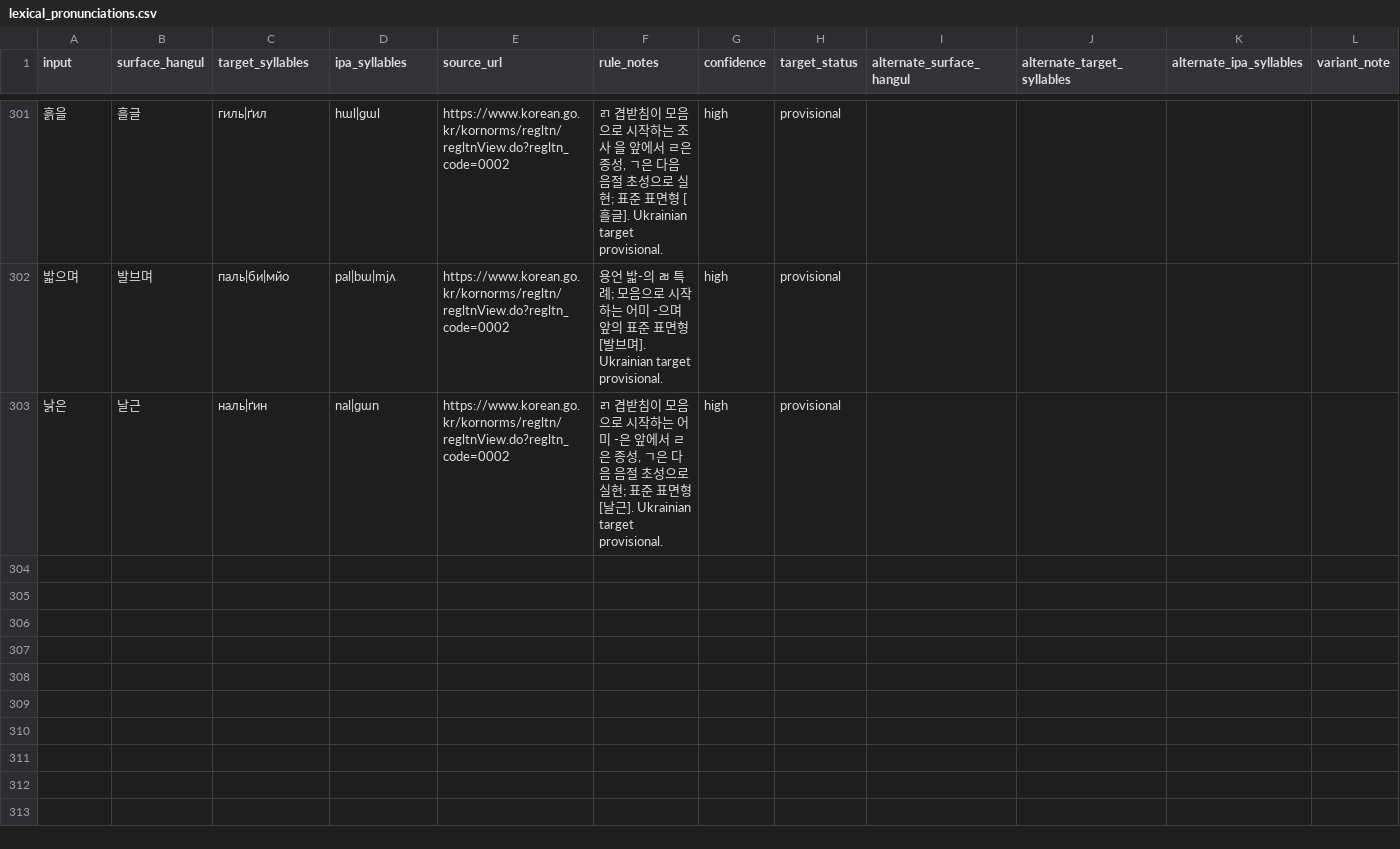
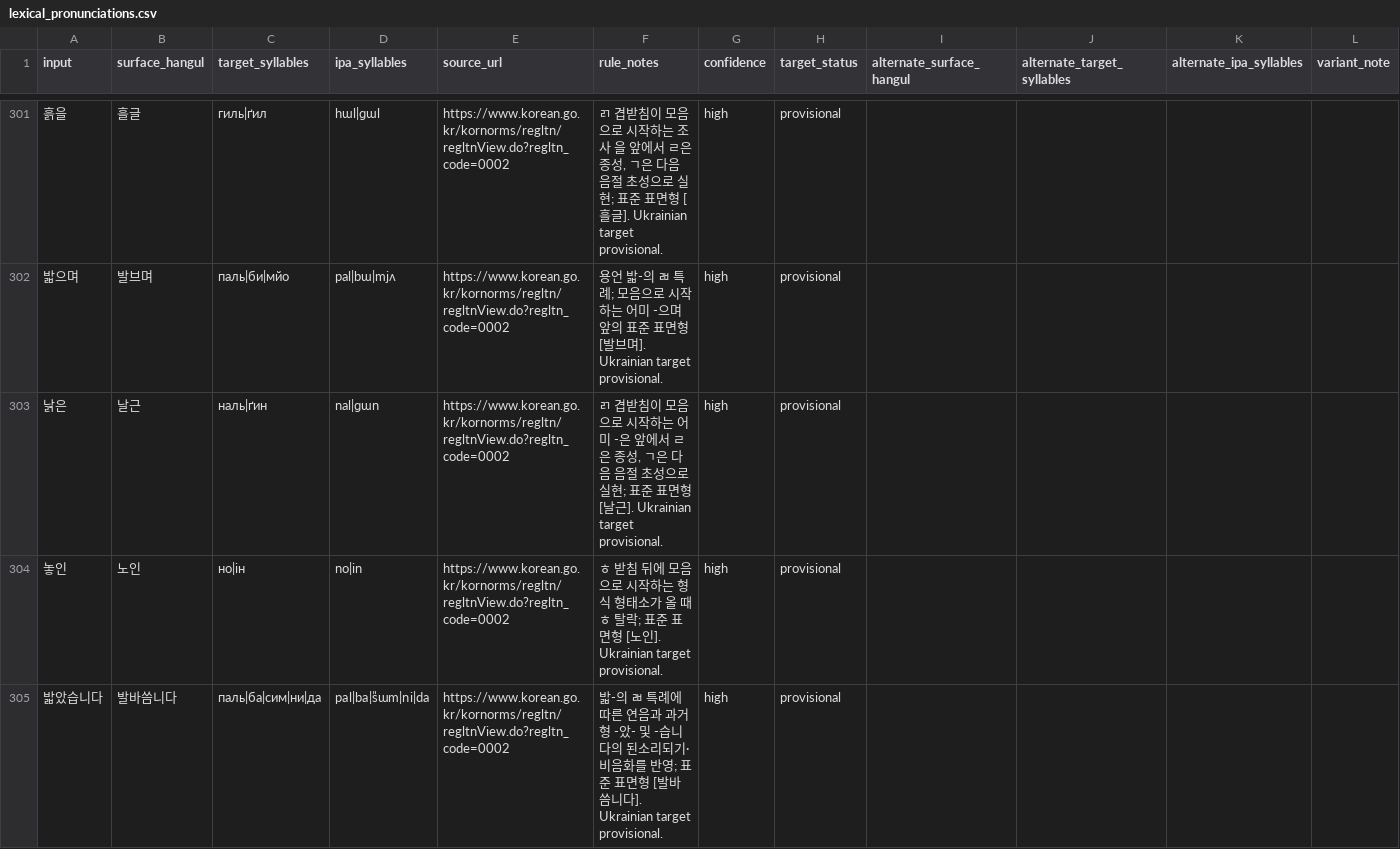
Before and after one commit to ClippyFirst/Korean-Ukrainian-Phonetic-System, a CSV file: data/korean/lexical_pronunciations.csv, drawn as a sheet; only a part is shown, gaps mark what is left out.

Commit message:
Encode third-corpus ㅎ deletion and ㄼ past-form controls

```diff
--- a/data/korean/lexical_pronunciations.csv
+++ b/data/korean/lexical_pronunciations.csv
@@ -303 +303,3 @@ input,surface_hangul,target_syllables,ipa_syllables,source_url,rule_notes,confid
 낡은,날근,наль|ґин,nal|ɡɯn,https://www.korean.go.kr/kornorms/regltn/regltnView.do?regltn_code=0002,"ㄺ 겹받침이 모음으로 시작하는 어미 -은 앞에서 ㄹ은 종성, ㄱ은 다음 음절 초성으로 실현; 표준 표면형 [날근]. Ukrainian target provisional.",high,provisional,,,
+놓인,노인,но|ін,no|in,https://www.korean.go.kr/kornorms/regltn/regltnView.do?regltn_code=0002,"ㅎ 받침 뒤에 모음으로 시작하는 형식 형태소가 올 때 ㅎ 탈락; 표준 표면형 [노인]. Ukrainian target provisional.",high,provisional,,,
+밟았습니다,발바씀니다,паль|ба|сим|ни|да,pal|ba|s͈ɯm|ni|da,https://www.korean.go.kr/kornorms/regltn/regltnView.do?regltn_code=0002,"밟-의 ㄼ 특례에 따른 연음과 과거형 -았- 및 -습니다의 된소리되기·비음화를 반영; 표준 표면형 [발바씀니다]. Ukrainian target provisional.",high,provisional,,,
```
